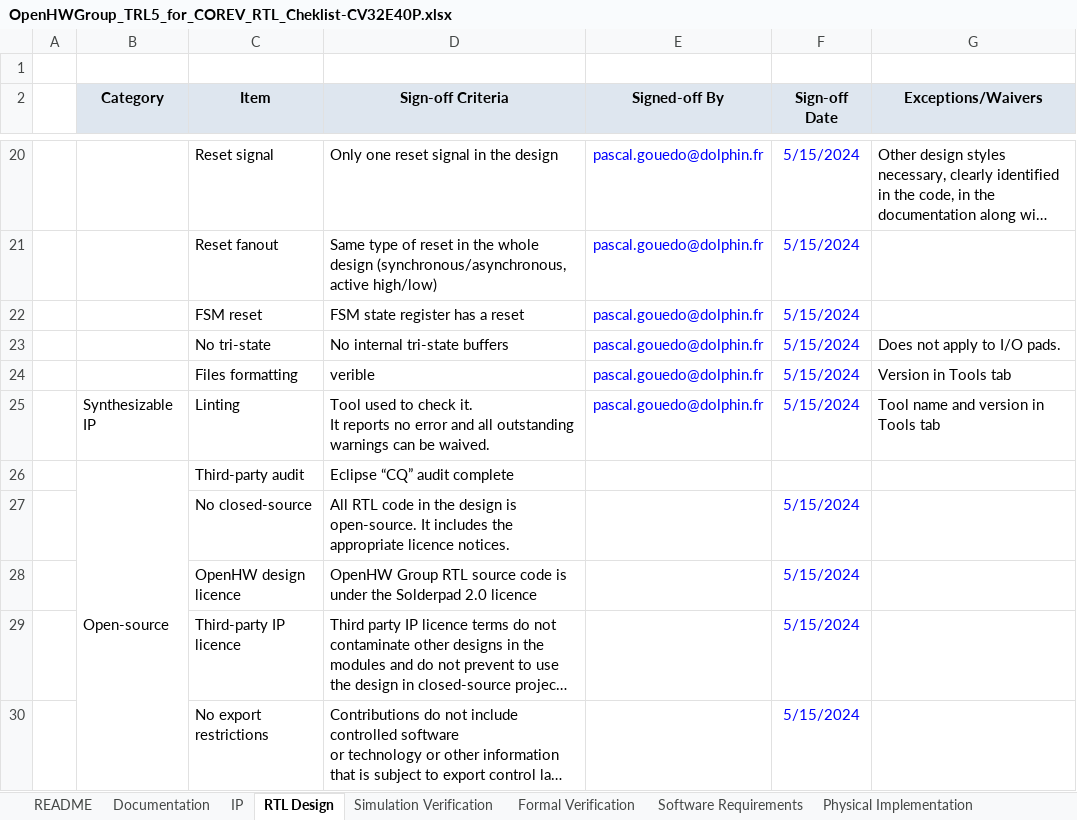
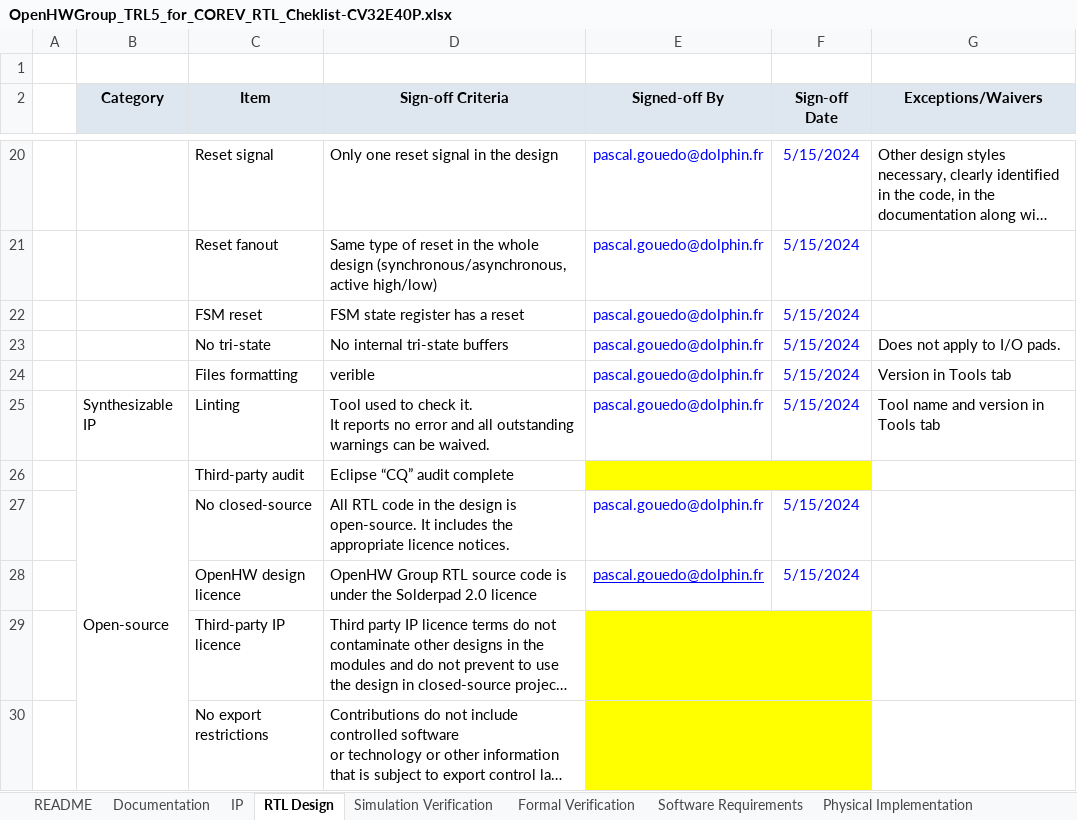
Before and after one commit to openhwgroup/programs, an Excel workbook: Project-Descriptions-and-Plans/CV32E40Pv2/Milestone-data/RTL_v1.8.3/OpenHWGroup_TRL5_for_COREV_RTL_Cheklist-CV32E40P.xlsx, sheet RTL Design, drawn as a sheet; only a part is shown, gaps mark what is left out; long unchanged cells end in …; values as stored, in another font and other column widths than the file's, no borders; the diff names each change by its address in the sheet, - before the commit and + after, or states it on an @@ line.

Commit message:
Updated RTL Design tab in RTL Freeze checklist
Signed-off-by: Pascal Gouedo <pascal.gouedo@dolphin.fr>

```diff
--- a/Project-Descriptions-and-Plans/CV32E40Pv2/Milestone-data/RTL_v1.8.3/OpenHWGroup_TRL5_for_COREV_RTL_Cheklist-CV32E40P.xlsx (sheet RTL Design)
+++ b/Project-Descriptions-and-Plans/CV32E40Pv2/Milestone-data/RTL_v1.8.3/OpenHWGroup_TRL5_for_COREV_RTL_Cheklist-CV32E40P.xlsx (sheet RTL Design)
-E26:F26 fill: none
+E26:F26 fill: #FFFF00
-E27:E28 (Signed-off By): (empty)
+E27:E28 (Signed-off By): pascal.gouedo@dolphin.fr
-E29:F30 fill: none
+E29:F30 fill: #FFFF00
-F29:F30 (Sign-off Date): 5/15/2024
+F29:F30 (Sign-off Date): (empty)
```
